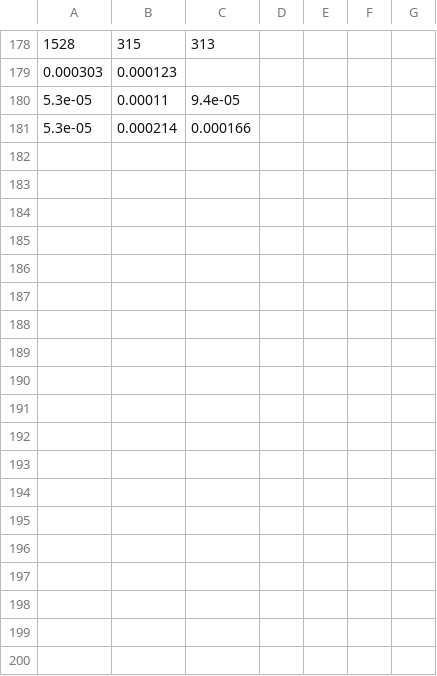
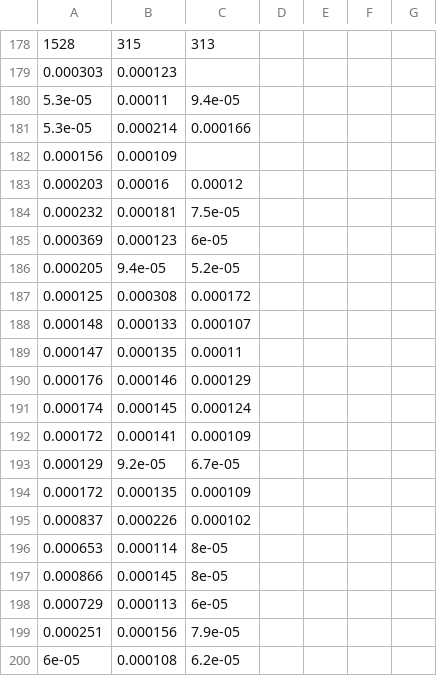
Before and after one commit to mcdecke/2270Project, a CSV file: output.csv, drawn as a sheet; only a part is shown, gaps mark what is left out; the diff names each change by its address in the sheet, - before the commit and + after, or states it on an @@ line.

Commit message:
cuckoo outputting

```diff
--- a/output.csv
+++ b/output.csv
+row 182: 0.000156 | 0.000109
+row 183: 0.000203 | 0.00016 | 0.00012
+row 184: 0.000232 | 0.000181 | 7.5e-05
+row 185: 0.000369 | 0.000123 | 6e-05
+row 186: 0.000205 | 9.4e-05 | 5.2e-05
+row 187: 0.000125 | 0.000308 | 0.000172
+row 188: 0.000148 | 0.000133 | 0.000107
+row 189: 0.000147 | 0.000135 | 0.00011
+row 190: 0.000176 | 0.000146 | 0.000129
+row 191: 0.000174 | 0.000145 | 0.000124
+row 192: 0.000172 | 0.000141 | 0.000109
+row 193: 0.000129 | 9.2e-05 | 6.7e-05
+row 194: 0.000172 | 0.000135 | 0.000109
+row 195: 0.000837 | 0.000226 | 0.000102
+row 196: 0.000653 | 0.000114 | 8e-05
+row 197: 0.000866 | 0.000145 | 8e-05
+row 198: 0.000729 | 0.000113 | 6e-05
+row 199: 0.000251 | 0.000156 | 7.9e-05
+row 200: 6e-05 | 0.000108 | 6.2e-05
```
Also changed, not shown: 2 other files.
